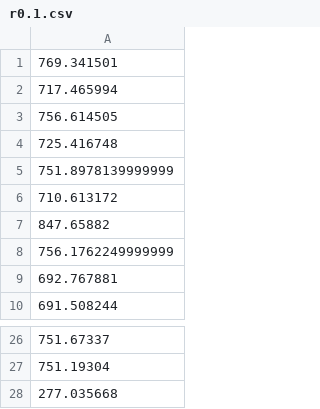
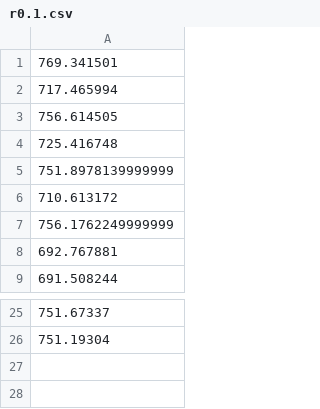
Before and after one commit to Goamhobala/ED-Assignment, a CSV file: speed-comparison-master/data/ishango/pc1/r0.1.csv, drawn as a sheet; only a part is shown, gaps mark what is left out; the diff names each change by its address in the sheet, - before the commit and + after, or states it on an @@ line.

```diff
--- a/speed-comparison-master/data/ishango/pc1/r0.1.csv
+++ b/speed-comparison-master/data/ishango/pc1/r0.1.csv
-row 7: 847.65882
-row 28: 277.035668
```
Also changed, not shown: speed-comparison-master/data/ishango/pc1/c0.1.csv, speed-comparison-master/data/ishango/pc1/cpp0.1.csv, 12 other files.
